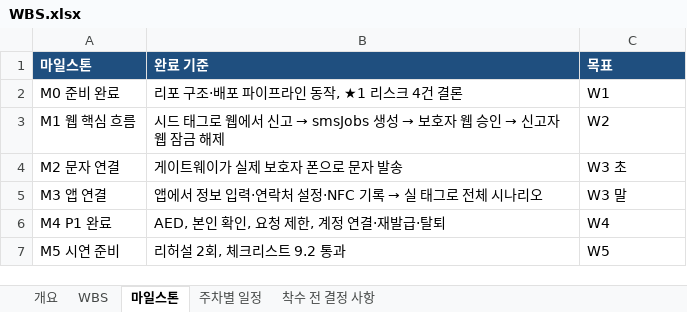
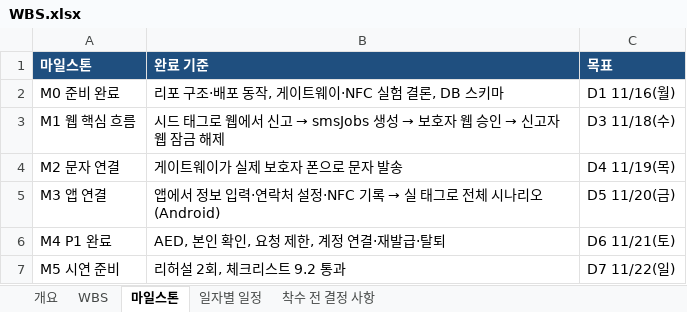
Before and after one commit to Rassel00/Tagme, an Excel workbook: docs/WBS.xlsx, sheet 마일스톤, drawn as a sheet; values as stored, in another font and other column widths than the file's, no borders; the diff names each change by its address in the sheet, - before the commit and + after, or states it on an @@ line.

```diff
--- a/docs/WBS.xlsx (sheet 마일스톤)
+++ b/docs/WBS.xlsx (sheet 마일스톤)
-sheet tab: 주차별 일정
+sheet tab: 일자별 일정
-B2 (완료 기준): 리포 구조·배포 파이프라인 동작, ★1 리스크 4건 결론
+B2 (완료 기준): 리포 구조·배포 동작, 게이트웨이·NFC 실험 결론, DB 스키마
-C2 (목표): W1
+C2 (목표): D1 11/16(월)
-C3 (목표): W2
+C3 (목표): D3 11/18(수)
-C4 (목표): W3 초
+C4 (목표): D4 11/19(목)
@@ B5 (완료 기준): 앱에서 정보 입력·연락처 설정·NFC 기록 → 실 태그로 전체 시나리오 → 앱에서 정보 입력·연락처 설정·NFC 기록 → 실 태그로 전체 시나리오 (Android) @@
-C5 (목표): W3 말
+C5 (목표): D5 11/20(금)
-C6 (목표): W4
+C6 (목표): D6 11/21(토)
-C7 (목표): W5
+C7 (목표): D7 11/22(일)
```
Also changed, not shown: sheet WBS, sheet 일자별 일정, sheet 착수 전 결정 사항, sheet 개요.
